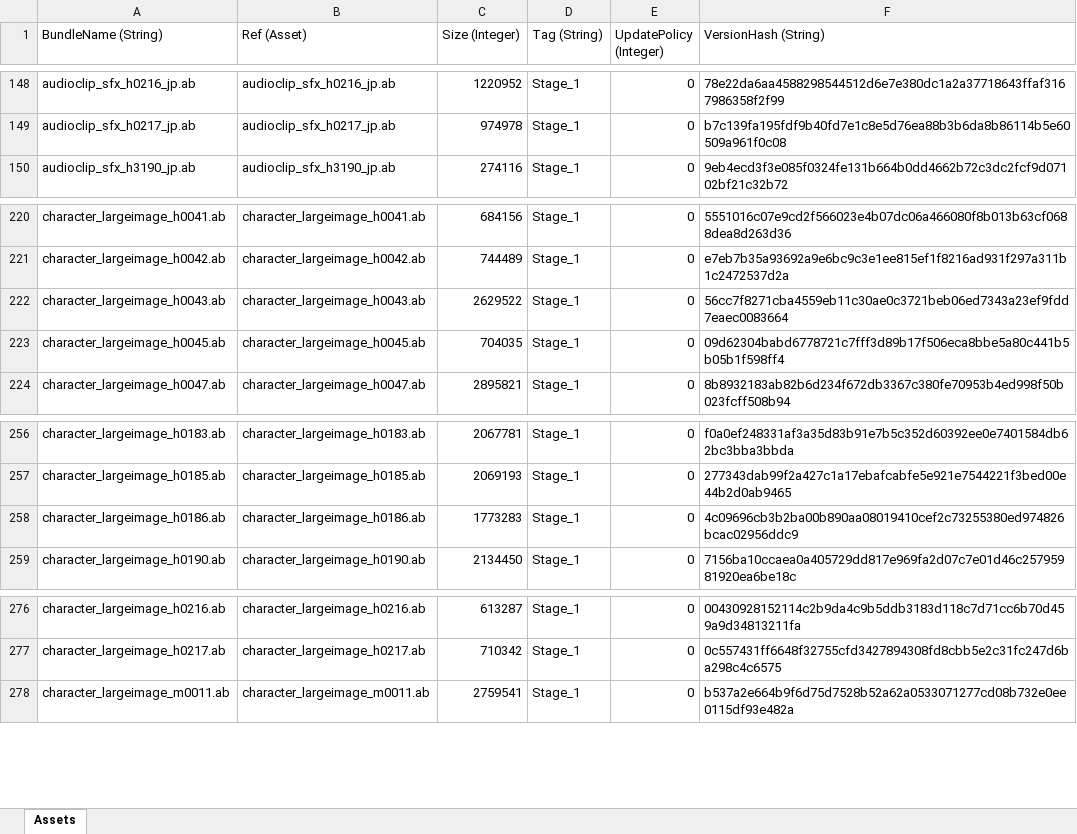
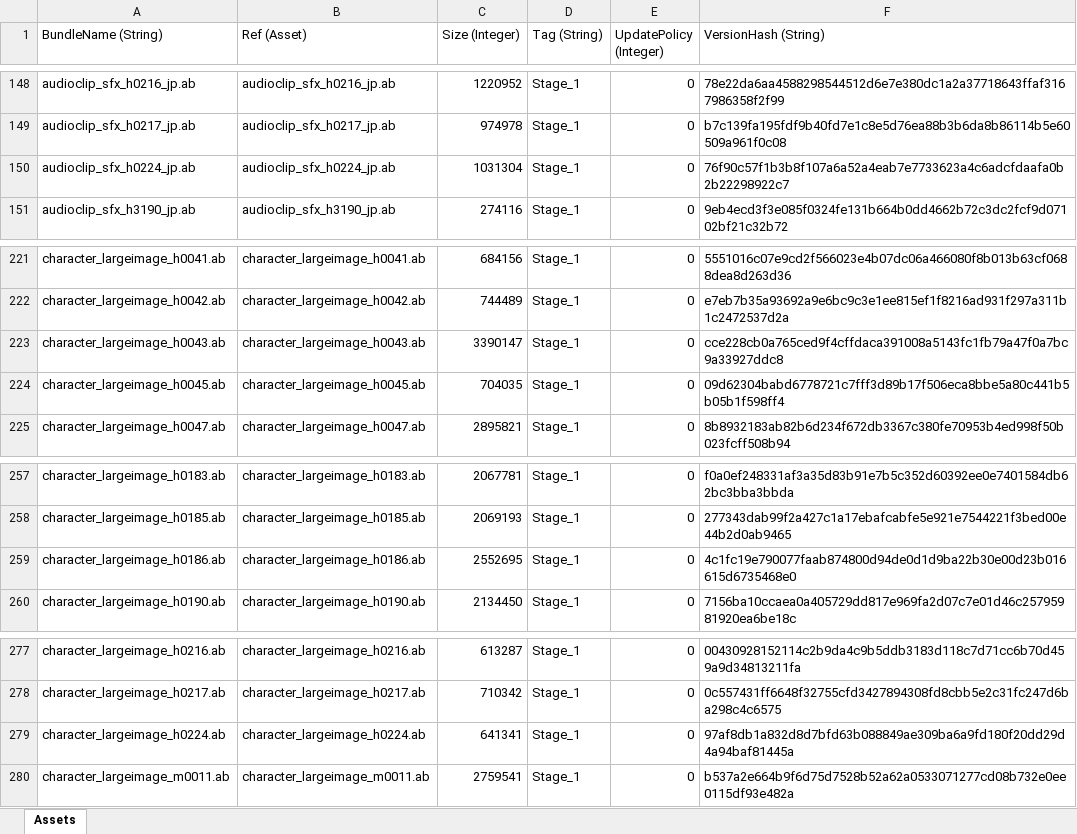
Before and after one commit to stu43005/sdorica-wiki-bot, an Excel workbook: client_gamedata/androidExp.xlsx, sheet Assets, drawn as a sheet; only a part is shown, gaps mark what is left out; values as stored, in another font and other column widths than the file's, no borders; addresses are those after the commit; the diff names each change by its address in the sheet, - before the commit and + after, or states it on an @@ line.

```diff
--- a/client_gamedata/androidExp.xlsx (sheet Assets)
+++ b/client_gamedata/androidExp.xlsx (sheet Assets)
+row 150: audioclip_sfx_h0224_jp.ab | audioclip_sfx_h0224_jp.ab | 1031304 | Stage_1 | 0 | 76f90c57f1b3b8f107a6a52a4eab7e7733623a4c6adcfdaafa0b2b22298922c7
-C223 (Size (Integer)): 2629522
+C223 (Size (Integer)): 3390147
-F223 (VersionHash (String)): 56cc7f8271cba4559eb11c30ae0c3721beb06ed7343a23ef9fdd7eaec0083664
+F223 (VersionHash (String)): cce228cb0a765ced9f4cffdaca391008a5143fc1fb79a47f0a7bc9a33927ddc8
-C259 (Size (Integer)): 1773283
+C259 (Size (Integer)): 2552695
-F259 (VersionHash (String)): 4c09696cb3b2ba00b890aa08019410cef2c73255380ed974826bcac02956ddc9
+F259 (VersionHash (String)): 4c1fc19e790077faab874800d94de0d1d9ba22b30e00d23b016615d6735468e0
+row 279: character_largeimage_h0224.ab | character_largeimage_h0224.ab | 641341 | Stage_1 | 0 | 97af8db1a832d8d7bfd63b088849ae309ba6a9fd180f20dd29d4a94baf81445a
```
Also changed, not shown: client_gamedata/charAssets.xlsx, 22 other files.
